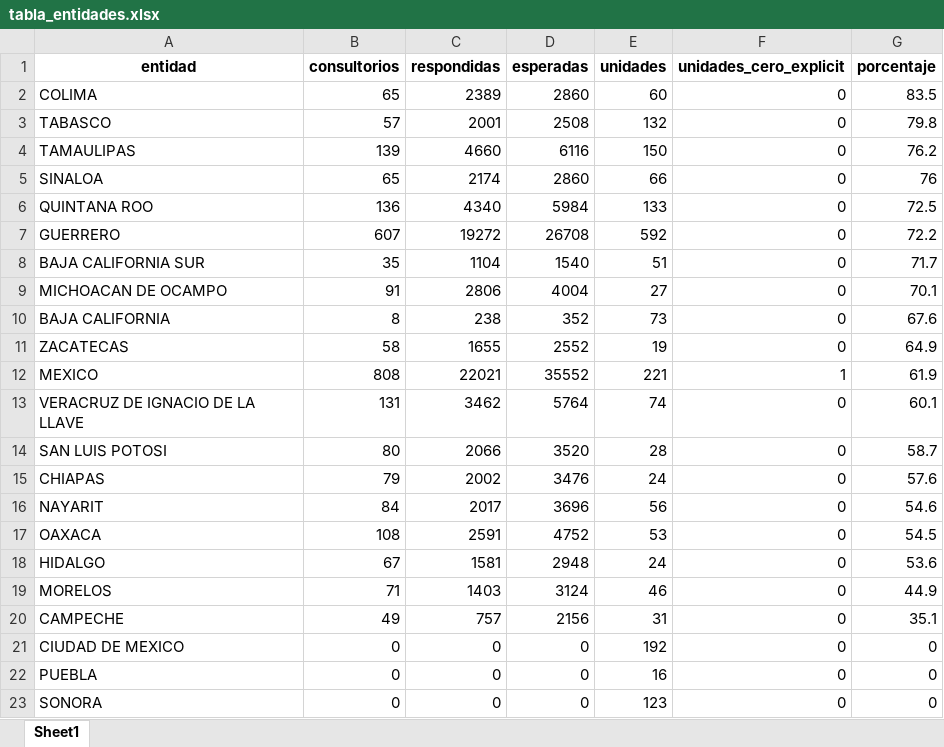
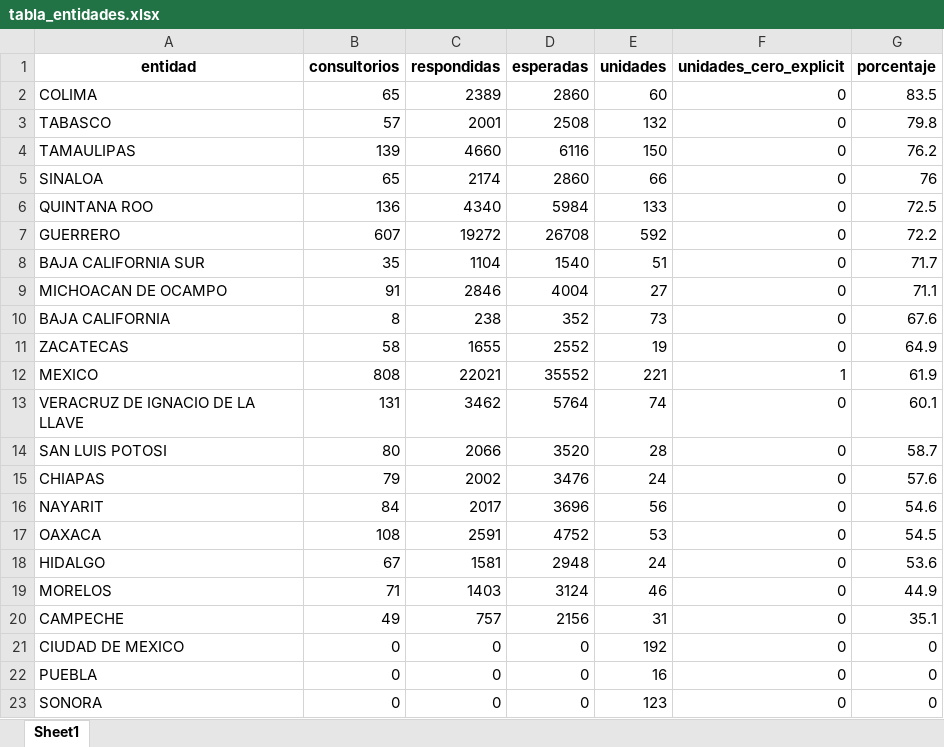
Before and after one commit to servicios-imss-b/informe--de-ang, an Excel workbook: tabla_entidades.xlsx, sheet Sheet1, drawn as a sheet; values as stored, in another font and other column widths than the file's, no borders; the diff names each change by its address in the sheet, - before the commit and + after, or states it on an @@ line.

```diff
--- a/tabla_entidades.xlsx (sheet Sheet1)
+++ b/tabla_entidades.xlsx (sheet Sheet1)
-C9 (respondidas): 2806
+C9 (respondidas): 2846
-G9 (porcentaje): 70.1
+G9 (porcentaje): 71.1
```
Also changed, not shown: faltantes_por_estados.xlsx, tabla_avance.xlsx, 4 other files.
